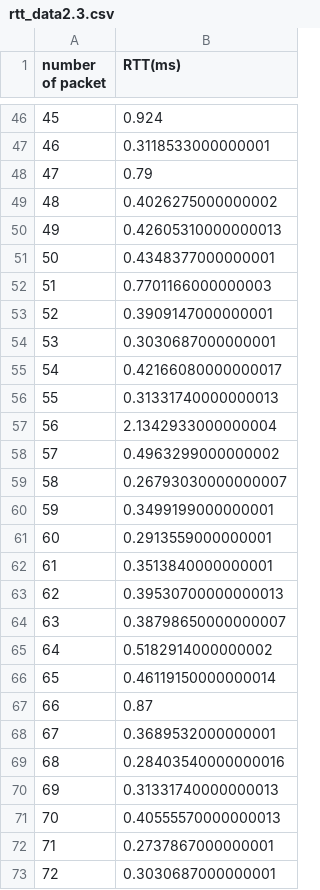
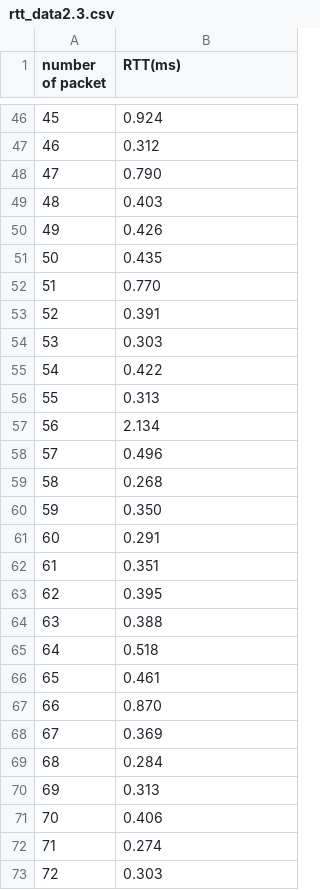
Before and after one commit to af19025/B22_Ueda, a CSV file: rtt_data2.3.csv, drawn as a sheet; only a part is shown, gaps mark what is left out; the diff covers the shown part only.

```diff
--- a/rtt_data2.3.csv
+++ b/rtt_data2.3.csv
@@ -46,28 +46,28 @@ number of packet,RTT(ms)
 45,0.924
-46,0.3118533000000001
-47,0.79
-48,0.4026275000000002
-49,0.42605310000000013
-50,0.4348377000000001
-51,0.7701166000000003
-52,0.3909147000000001
-53,0.3030687000000001
-54,0.42166080000000017
-55,0.31331740000000013
-56,2.1342933000000004
-57,0.4963299000000002
-58,0.26793030000000007
-59,0.3499199000000001
-60,0.2913559000000001
-61,0.3513840000000001
-62,0.39530700000000013
-63,0.38798650000000007
-64,0.5182914000000002
-65,0.46119150000000014
-66,0.87
-67,0.3689532000000001
-68,0.28403540000000016
-69,0.31331740000000013
-70,0.40555570000000013
-71,0.2737867000000001
-72,0.3030687000000001
+46,0.312
+47,0.790
+48,0.403
+49,0.426
+50,0.435
+51,0.770
+52,0.391
+53,0.303
+54,0.422
+55,0.313
+56,2.134
+57,0.496
+58,0.268
+59,0.350
+60,0.291
+61,0.351
+62,0.395
+63,0.388
+64,0.518
+65,0.461
+66,0.870
+67,0.369
+68,0.284
+69,0.313
+70,0.406
+71,0.274
+72,0.303
```
Also changed, not shown: 59 edited cells elsewhere in this file, rtt_data2.2.csv.
